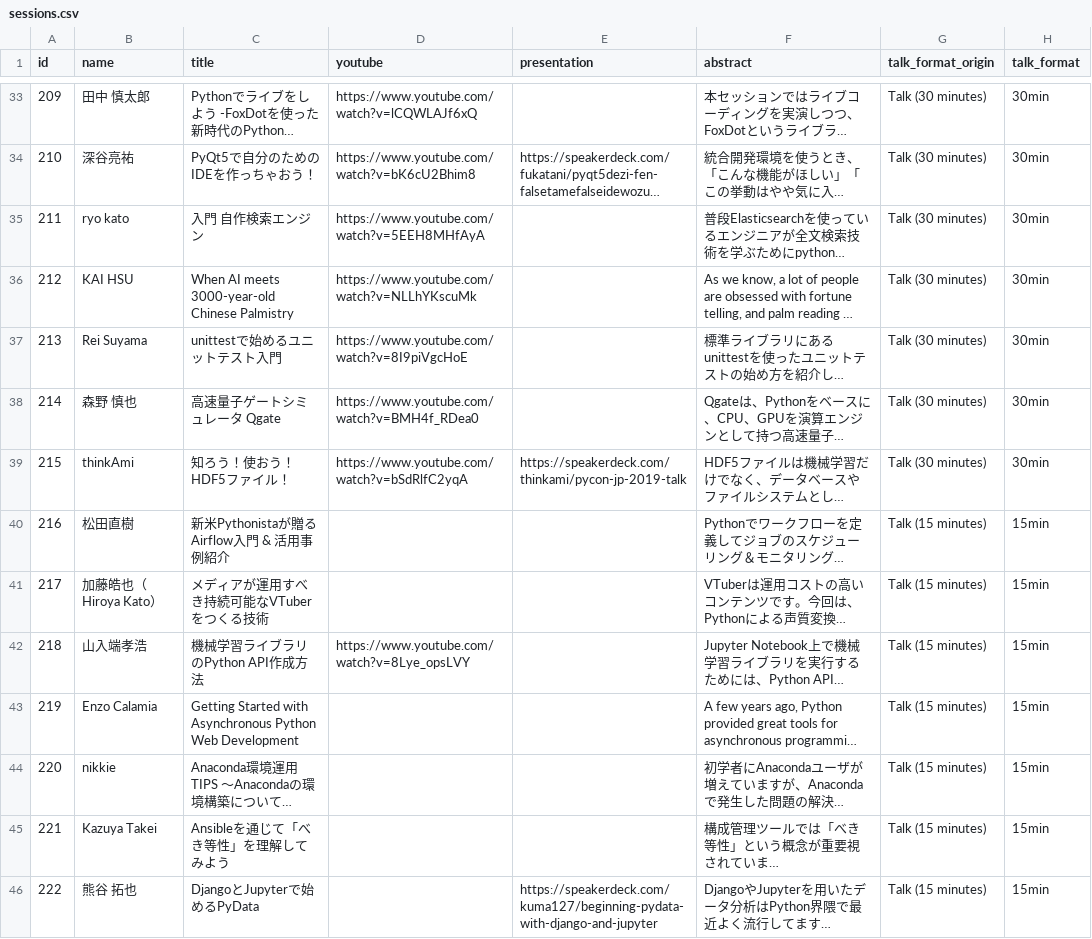
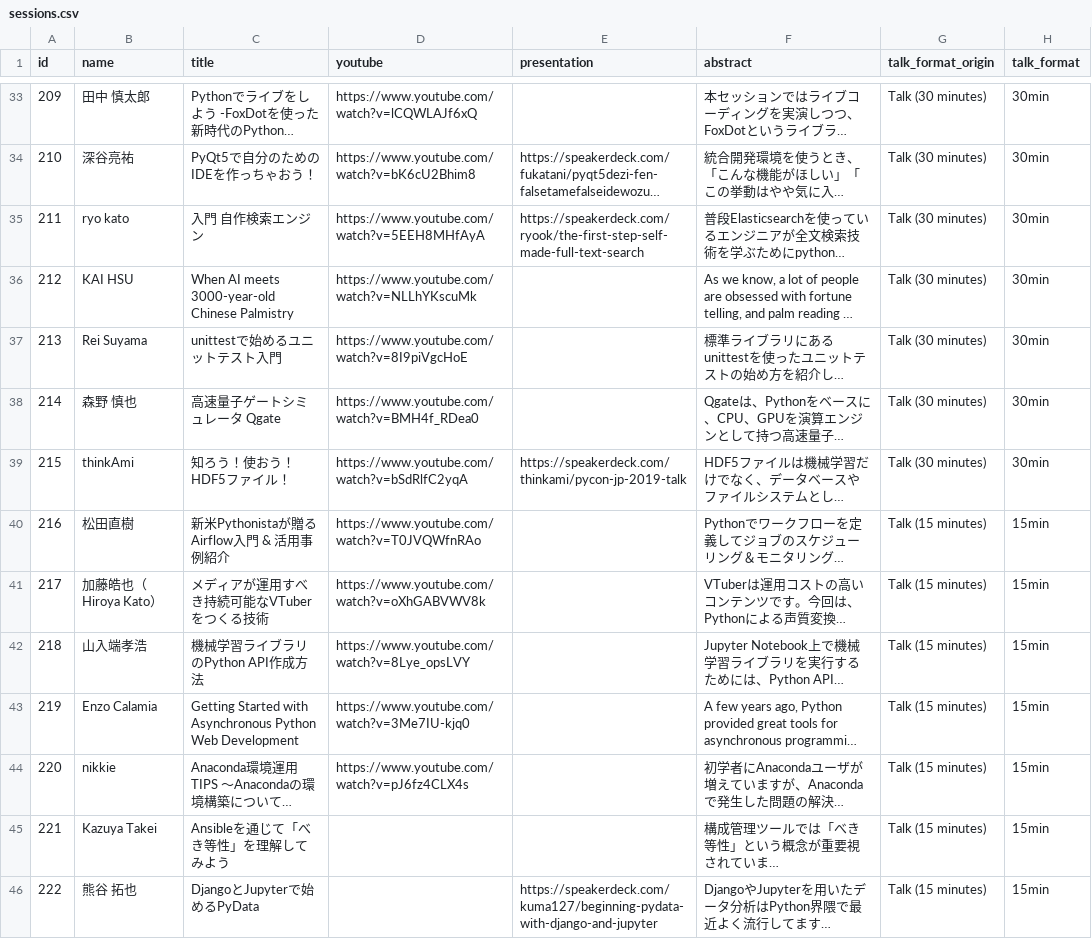
Before and after one commit to pyconjp/pycon.jp.2019, a CSV file: data/sessions.csv, drawn as a sheet; only a part is shown, gaps mark what is left out; long unchanged cells end in …; the diff names each change by its address in the sheet, - before the commit and + after, or states it on an @@ line.

```diff
--- a/data/sessions.csv
+++ b/data/sessions.csv
-E35 (presentation): (empty)
+E35 (presentation): https://speakerdeck.com/ryook/the-first-step-self-made-full-text-search
-D40 (youtube): (empty)
+D40 (youtube): https://www.youtube.com/watch?v=T0JVQWfnRAo
-D41 (youtube): (empty)
+D41 (youtube): https://www.youtube.com/watch?v=oXhGABVWV8k
-D43 (youtube): (empty)
+D43 (youtube): https://www.youtube.com/watch?v=3Me7IU-kjq0
-D44 (youtube): (empty)
+D44 (youtube): https://www.youtube.com/watch?v=pJ6fz4CLX4s
```
Also changed, not shown: 1 other file.
